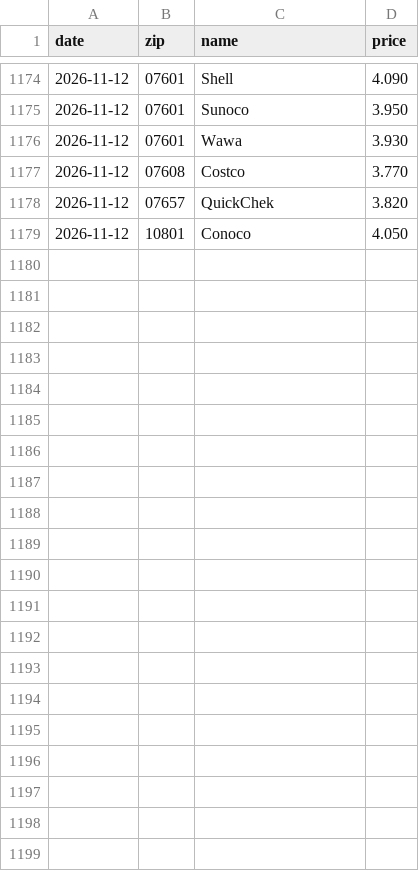
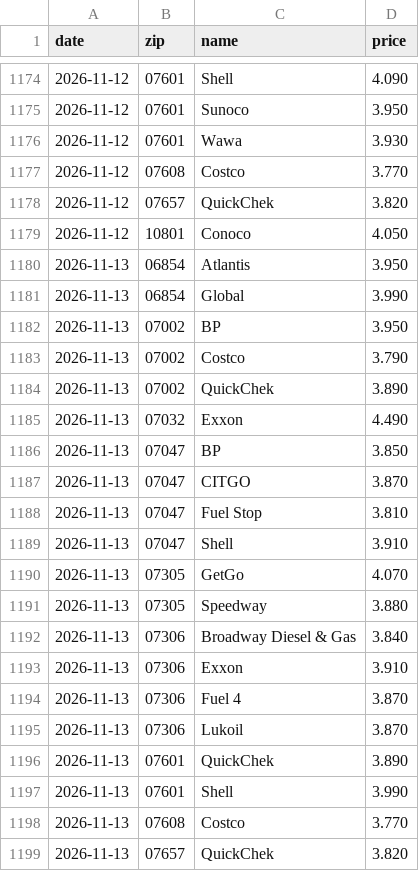
Before and after one commit to dreamerskymaster/costco_fuel_notifier, a CSV file: data/us_station_history.csv, drawn as a sheet; only a part is shown, gaps mark what is left out; the diff names each change by its address in the sheet, - before the commit and + after, or states it on an @@ line.

```diff
--- a/data/us_station_history.csv
+++ b/data/us_station_history.csv
+row 1180: 2026-11-13 | 06854 | Atlantis | 3.950
+row 1181: 2026-11-13 | 06854 | Global | 3.990
+row 1182: 2026-11-13 | 07002 | BP | 3.950
+row 1183: 2026-11-13 | 07002 | Costco | 3.790
+row 1184: 2026-11-13 | 07002 | QuickChek | 3.890
+row 1185: 2026-11-13 | 07032 | Exxon | 4.490
+row 1186: 2026-11-13 | 07047 | BP | 3.850
+row 1187: 2026-11-13 | 07047 | CITGO | 3.870
+row 1188: 2026-11-13 | 07047 | Fuel Stop | 3.810
+row 1189: 2026-11-13 | 07047 | Shell | 3.910
+row 1190: 2026-11-13 | 07305 | GetGo | 4.070
+row 1191: 2026-11-13 | 07305 | Speedway | 3.880
+row 1192: 2026-11-13 | 07306 | Broadway Diesel & Gas | 3.840
+row 1193: 2026-11-13 | 07306 | Exxon | 3.910
+row 1194: 2026-11-13 | 07306 | Fuel 4 | 3.870
+row 1195: 2026-11-13 | 07306 | Lukoil | 3.870
+row 1196: 2026-11-13 | 07601 | QuickChek | 3.890
+row 1197: 2026-11-13 | 07601 | Shell | 3.990
+row 1198: 2026-11-13 | 07608 | Costco | 3.770
+row 1199: 2026-11-13 | 07657 | QuickChek | 3.820
```
Also changed, not shown: data/predictions.csv, 2 other files.
